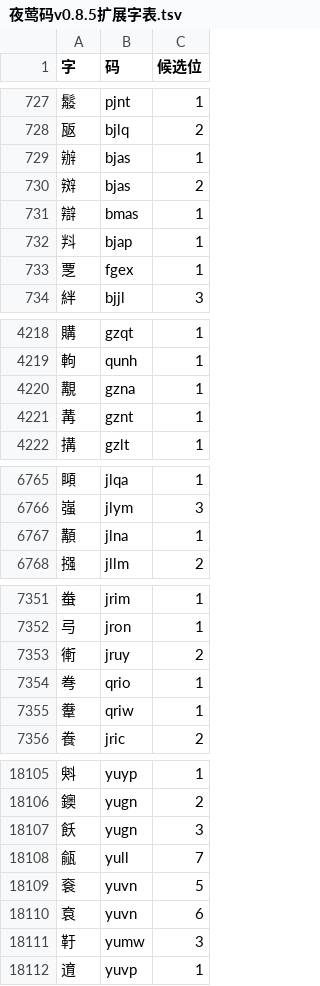
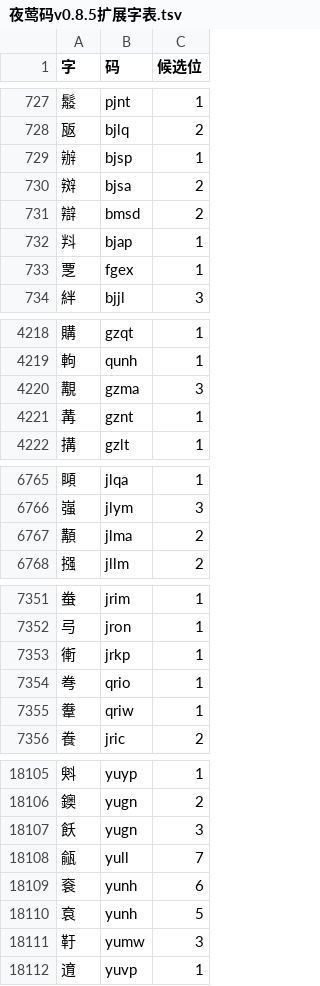
Before and after one commit to losWater/Nightingale, a TSV file: releases/v0.8.5/01_正式码表/夜莺码v0.8.5扩展字表.tsv, drawn as a sheet; only a part is shown, gaps mark what is left out; the diff covers the shown part only.

```diff
--- a/releases/v0.8.5/01_正式码表/夜莺码v0.8.5扩展字表.tsv
+++ b/releases/v0.8.5/01_正式码表/夜莺码v0.8.5扩展字表.tsv
@@ -728,5 +728,5 @@
 瓪	bjlq	2
-辦	bjas	1
-辬	bjas	2
-辯	bmas	1
+辦	bjsp	1
+辬	bjsa	2
+辯	bmsd	2
 㪵	bjap	1
@@ -4219,3 +4219,3 @@
 軥	qunh	1
-覯	gzna	1
+覯	gzma	3
 冓	gznt	1
@@ -6766,3 +6766,3 @@
 嵹	jlym	3
-顜	jlna	1
+顜	jlma	2
 摾	jllm	2
@@ -7352,3 +7352,3 @@
 㢧	jron	1
-䡓	jruy	2
+䡓	jrkp	1
 弮	qrio	1
@@ -18108,4 +18108,4 @@
 㼶	yull	7
-䘱	yuvn	5
-袬	yuvn	6
+䘱	yunh	6
+袬	yunh	5
 䩒	yumw	3
```
Also changed, not shown: 12 edited cells elsewhere in this file, releases/v0.8.5/05_维护与裁决/实战问题机器参数.tsv, 18 other files.
